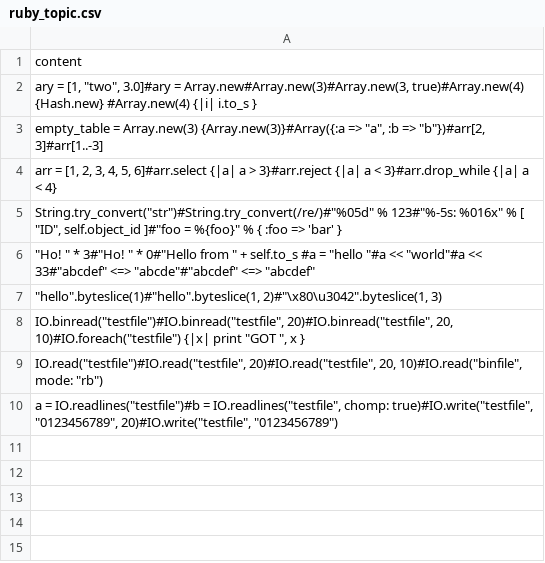
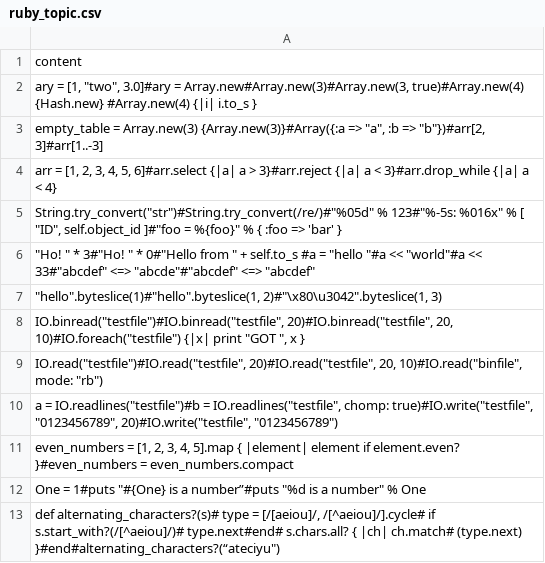
Before and after one commit to kkbox2468/TypingPractice-2.0.0, a CSV file: db/seeds/ruby_topic.csv, drawn as a sheet; the diff names each change by its address in the sheet, - before the commit and + after, or states it on an @@ line.

Commit message:
文章db create

```diff
--- a/db/seeds/ruby_topic.csv
+++ b/db/seeds/ruby_topic.csv
+row 11: even_numbers = [1, 2, 3, 4, 5].map { |element| element if element.even? }#even_numbers = even_numbers.compact
+row 12: One = 1#puts "#{One} is a number”#puts "%d is a number" % One
+row 13: def alternating_characters?(s)# type = [/[aeiou]/, /[^aeiou]/].cycle# if s.start_with?(/[^aeiou]/)# type.next#end# s.chars.all? { |ch| ch.match# (type.next) }#end#alternating_characters?(“ateciyu")
```
